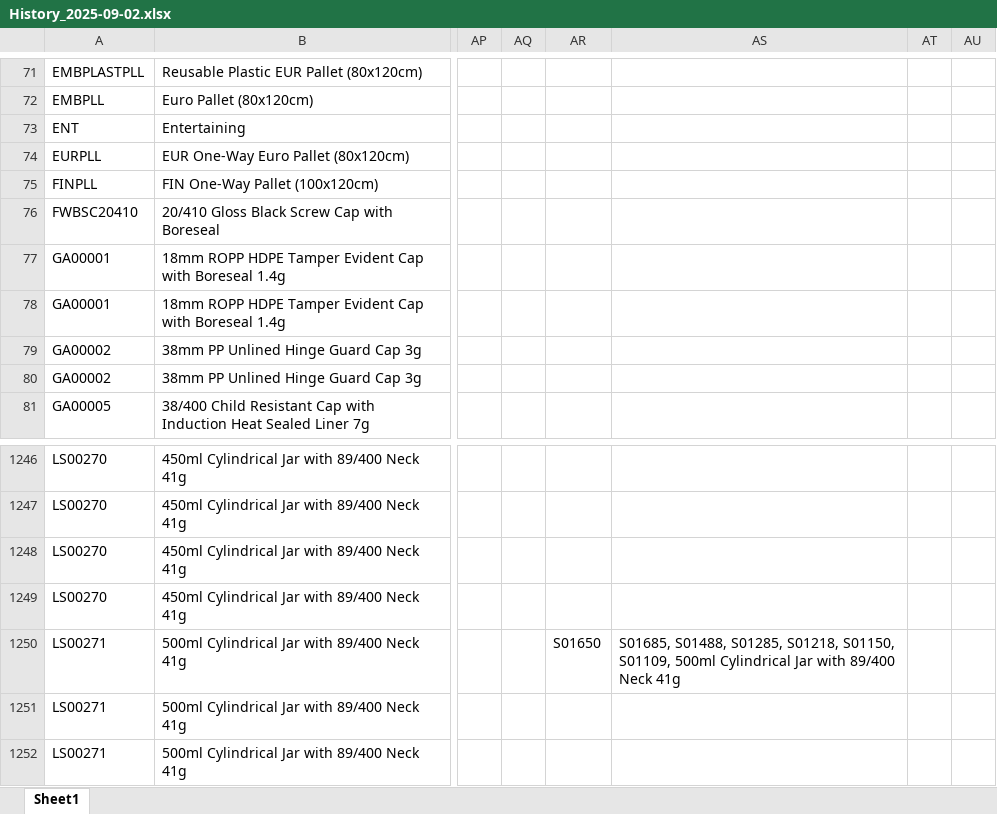
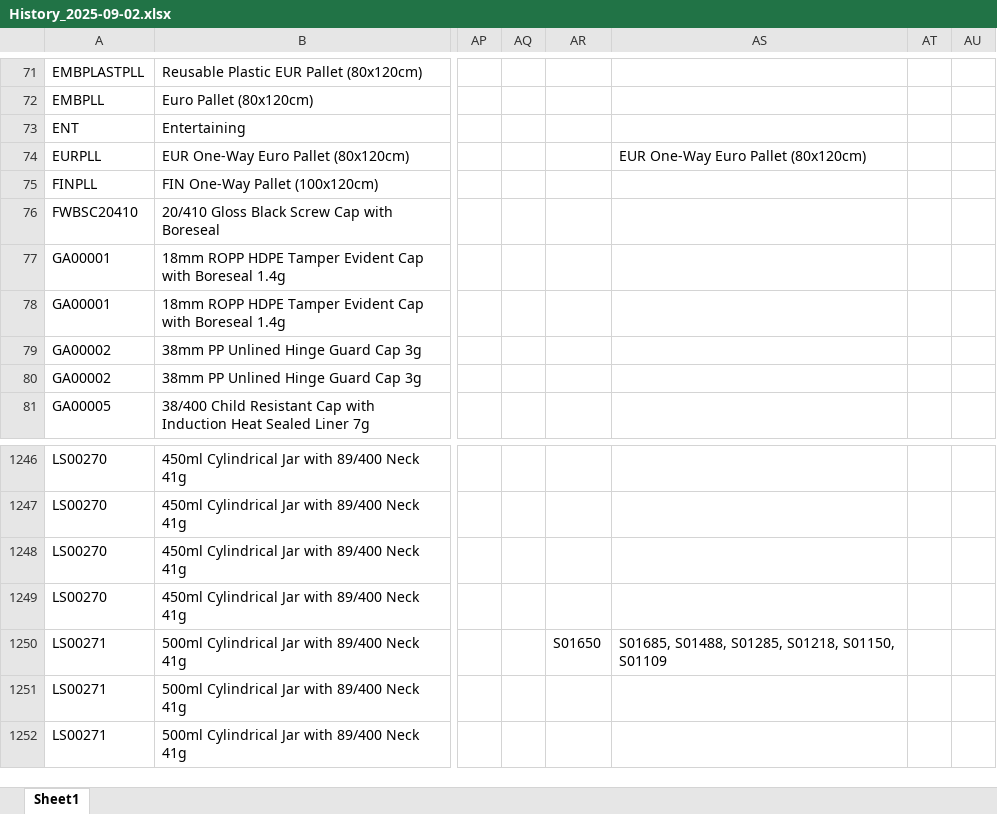
Before and after one commit to BobTheBu006/APIcall_n8n-DK_hist_files, an Excel workbook: history/History_2025-09-02.xlsx, sheet Sheet1, drawn as a sheet; only a part is shown, gaps mark what is left out; values as stored, in another font and other column widths than the file's, no borders; the diff names each change by its address in the sheet, - before the commit and + after, or states it on an @@ line.

Commit message:
Auto-upload: History_2025-09-02.xlsx

```diff
--- a/history/History_2025-09-02.xlsx (sheet Sheet1)
+++ b/history/History_2025-09-02.xlsx (sheet Sheet1)
-AS74: (empty)
+AS74: EUR One-Way Euro Pallet (80x120cm)
-AS1250: …S01218, S01150, S01109, 500ml Cylindrical Jar with 89/400 Neck 41g
+AS1250: …S01218, S01150, S01109
```
